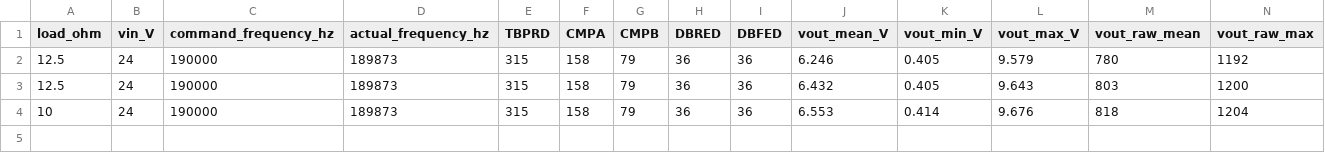
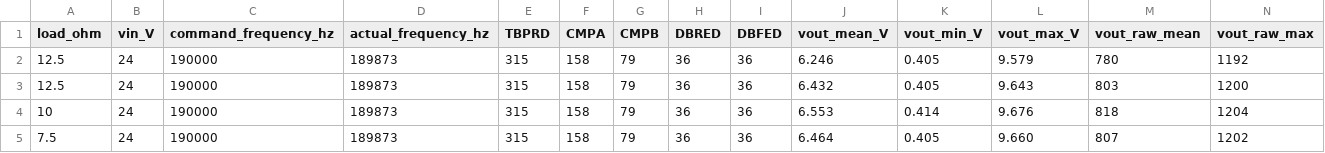
Before and after one commit to mahochyan/100W_LLC_F280234_Program, a CSV file: evidence/sol_master_execution/w2_open_loop_steady/open_loop_load_boundary_matrix.csv, drawn as a sheet; only a part is shown; rows hold the shown columns only; the diff names each change by its address in the sheet, - before the commit and + after, or states it on an @@ line.

Commit message:
W2 load-boundary FINAL: CR7.5 also above guard (escape-proven, fault-free) -> ladder complete CR15/CR12.5/CR10/CR7.5 all NOT_FOUND; classification CONTINUOUS_PFM_PLANT_RANGE_MISMATCH; status LOAD_BOUNDARY_CHARACTERIZATION_PASS; tank reconciliation + control-region deliverables; awaiting confirmation for W2_CONTROL_REGION_REDESIGN_V1

```diff
--- a/evidence/sol_master_execution/w2_open_loop_steady/open_loop_load_boundary_matrix.csv
+++ b/evidence/sol_master_execution/w2_open_loop_steady/open_loop_load_boundary_matrix.csv
+row 5: 7.5 | 24 | 190000 | 189873 | 315 | 158 | 79 | 36 | 36 | 6.464 | 0.405 | 9.660 | 807 | 1202
```
Also changed, not shown: 2 other files.
